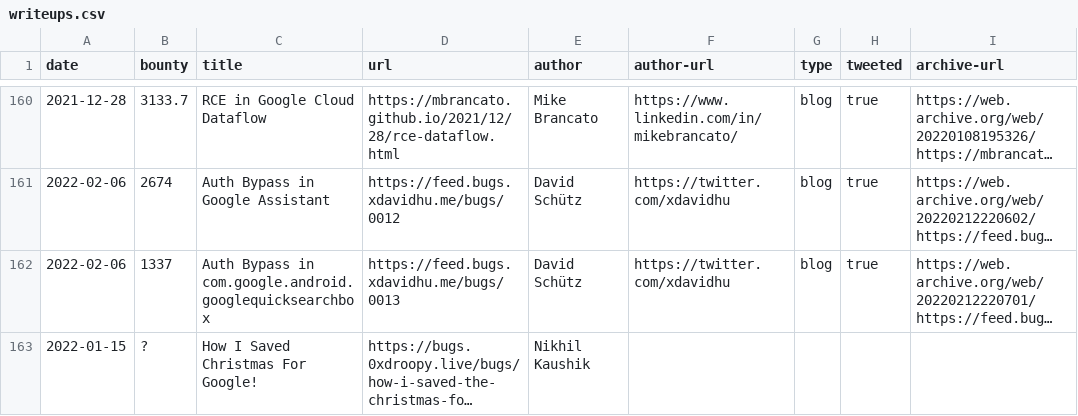
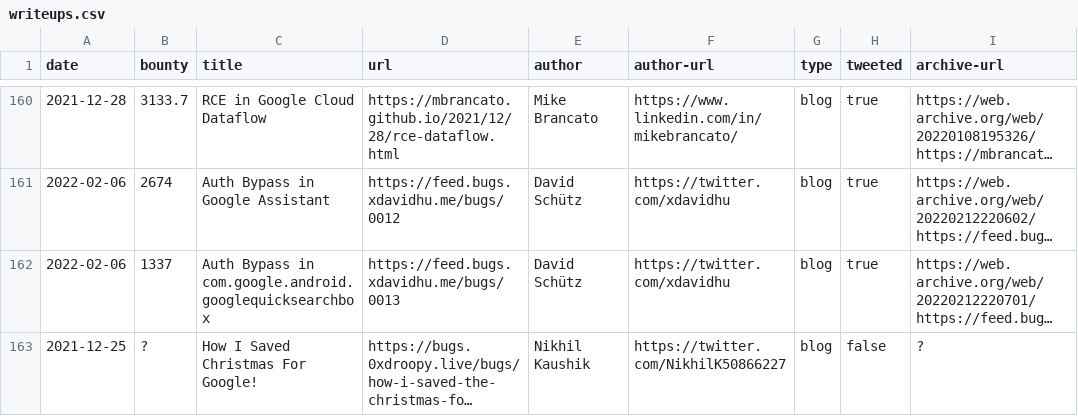
Before and after one commit to xdavidhu/awesome-google-vrp-writeups, a CSV file: writeups.csv, drawn as a sheet; only a part is shown, gaps mark what is left out; long unchanged cells end in …; the diff names each change by its address in the sheet, - before the commit and + after, or states it on an @@ line.

Commit message:
Correct CSV syntax

```diff
--- a/writeups.csv
+++ b/writeups.csv
-A163 (date): 2022-01-15
+A163 (date): 2021-12-25
-F163 (author-url): (empty)
+F163 (author-url): https://twitter.com/NikhilK50866227
-G163 (type): (empty)
+G163 (type): blog
-H163 (tweeted): (empty)
+H163 (tweeted): false
-I163 (archive-url): (empty)
+I163 (archive-url): ?
```
